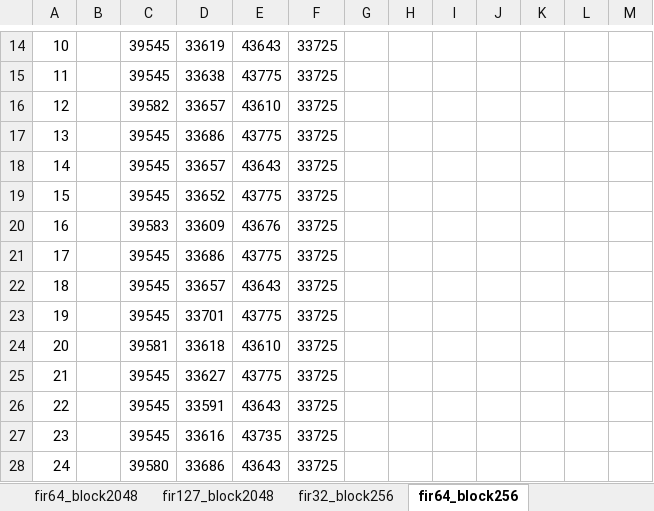
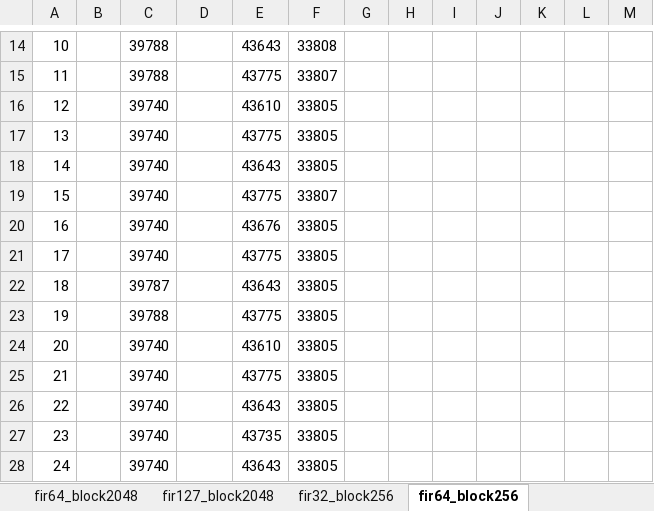
Before and after one commit to evgenmlnk/STM32G4, an Excel workbook: FMAC/FMAC_Performace_Comparison.xlsx, sheet fir64_block256, drawn as a sheet; only a part is shown, gaps mark what is left out; values as stored, in another font and other column widths than the file's, no borders; charts and pictures not drawn; the diff covers the shown part only; the diff names each change by its address in the sheet, - before the commit and + after, or states it on an @@ line.

```diff
--- a/FMAC/FMAC_Performace_Comparison.xlsx (sheet fir64_block256)
+++ b/FMAC/FMAC_Performace_Comparison.xlsx (sheet fir64_block256)
-C14:C15: 39545
+C14:C15: 39788
-D14: 33619
+D14: (empty)
-F14: 33725
+F14: 33808
-D15: 33638
+D15: (empty)
-F15: 33725
+F15: 33807
-C16: 39582
+C16: 39740
-D16: 33657
+D16: (empty)
-F16:F18: 33725
+F16:F18: 33805
-C17:C19: 39545
+C17:C19: 39740
-D17: 33686
+D17: (empty)
-D18: 33657
+D18: (empty)
-D19: 33652
+D19: (empty)
-F19: 33725
+F19: 33807
-C20: 39583
+C20: 39740
-D20: 33609
+D20: (empty)
-F20:F28: 33725
+F20:F28: 33805
-C21: 39545
+C21: 39740
-D21: 33686
+D21: (empty)
-C22: 39545
+C22: 39787
-D22: 33657
+D22: (empty)
-C23: 39545
+C23: 39788
-D23: 33701
+D23: (empty)
-C24: 39581
+C24: 39740
-D24: 33618
+D24: (empty)
-C25:C27: 39545
+C25:C27: 39740
-D25: 33627
+D25: (empty)
-D26: 33591
+D26: (empty)
-D27: 33616
+D27: (empty)
-C28: 39580
+C28: 39740
-D28: 33686
+D28: (empty)
```
Also changed, not shown: 277 edited cells and cell formats elsewhere in this sheet, sheet fir64_block2048, sheet fir32_block256, sheet fir32_block2048, sheet fir127_block256, sheet Zusammenstellung, sheet fir127_block2048, 3 more sheets, formulas that keep their value, charts or pictures, 4 other files.
